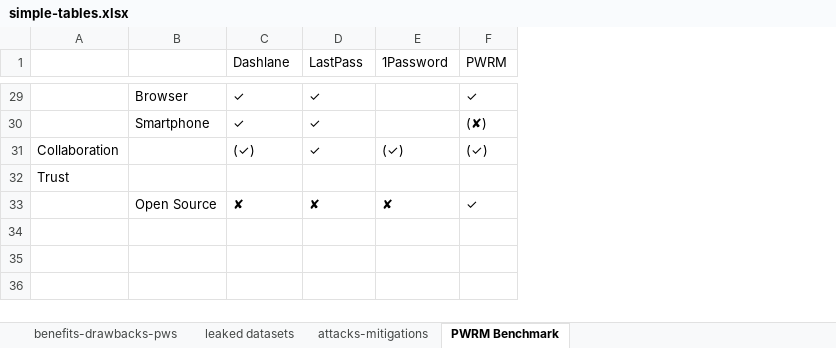
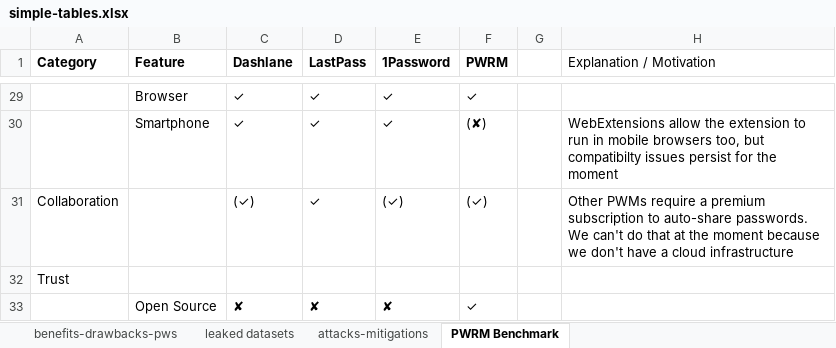
Before and after one commit to TobiasSeitz/Dissertation, an Excel workbook: raw/tables/simple-tables.xlsx, sheet PWRM Benchmark, drawn as a sheet; only a part is shown, gaps mark what is left out; values as stored, in another font and other column widths than the file's, no borders; the diff covers the shown part only; the diff names each change by its address in the sheet, - before the commit and + after, or states it on an @@ line.

Commit message:
auto commit Sun Jan  7 17:11:18 CET 2018

```diff
--- a/raw/tables/simple-tables.xlsx (sheet PWRM Benchmark)
+++ b/raw/tables/simple-tables.xlsx (sheet PWRM Benchmark)
+column G, empty
+column H (Explanation / Motivation), rows 30-31: WebExtensions allow the extension to run in mobile browsers too, but compatibilty issues persist for the moment | Other PWMs require a premium subscription to auto-share passwords. We can't do that at the moment because we don't have a cloud infrastructure
-A1: (empty)
+A1: Category
-B1: (empty)
+B1: Feature
-C1:F1 bold: off
+C1:F1 bold: on
-E29:E30 (1Password): (empty)
+E29:E30 (1Password): ✓
```
Also changed, not shown: 3 added rows, 3 removed rows and 19 edited cells elsewhere in this sheet, 9 other files.
